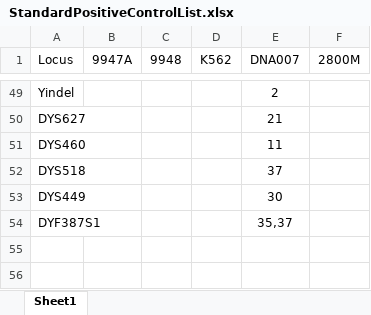
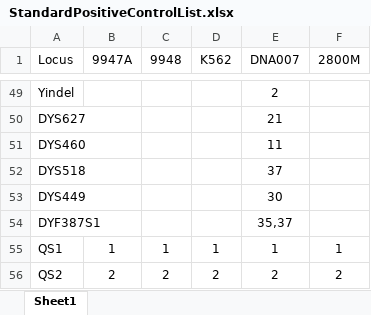
Before and after one commit to ncbi/osiris, an Excel workbook: osiris/Documentation/StandardPositiveControlList.xlsx, sheet Sheet1, drawn as a sheet; only a part is shown, gaps mark what is left out; values as stored, in another font and other column widths than the file's, no borders; the diff names each change by its address in the sheet, - before the commit and + after, or states it on an @@ line.

Commit message:
Added QS1 and QS2 for Qiagen 24plex

```diff
--- a/osiris/Documentation/StandardPositiveControlList.xlsx (sheet Sheet1)
+++ b/osiris/Documentation/StandardPositiveControlList.xlsx (sheet Sheet1)
+row 55: QS1 | 1 | 1 | 1 | 1 | 1
+row 56: QS2 | 2 | 2 | 2 | 2 | 2
```
